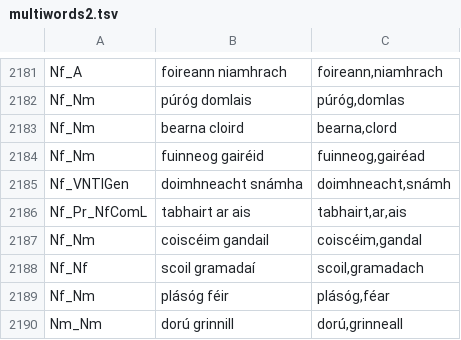
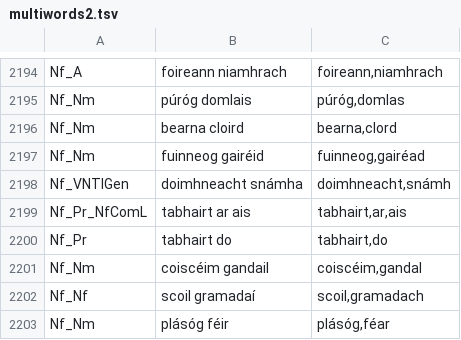
Before and after one commit to jimregan/gramadanj, a TSV file: src/main/resource/ie/tcd/slscs/itut/gramadanj/EID/multiwords2.tsv, drawn as a sheet; only a part is shown, gaps mark what is left out; the shorter side is filled out with more unchanged rows; the diff covers the shown part only; the diff names each change by its address in the sheet, - before the commit and + after, or states it on an @@ line.

```diff
--- a/src/main/resource/ie/tcd/slscs/itut/gramadanj/EID/multiwords2.tsv
+++ b/src/main/resource/ie/tcd/slscs/itut/gramadanj/EID/multiwords2.tsv
+row 2200: Nf_Pr | tabhairt do | tabhairt,do
```
Also changed, not shown: 13 added rows elsewhere in this file, src/main/resource/ie/tcd/slscs/itut/gramadanj/EID/multiwords-lsg.tsv.
